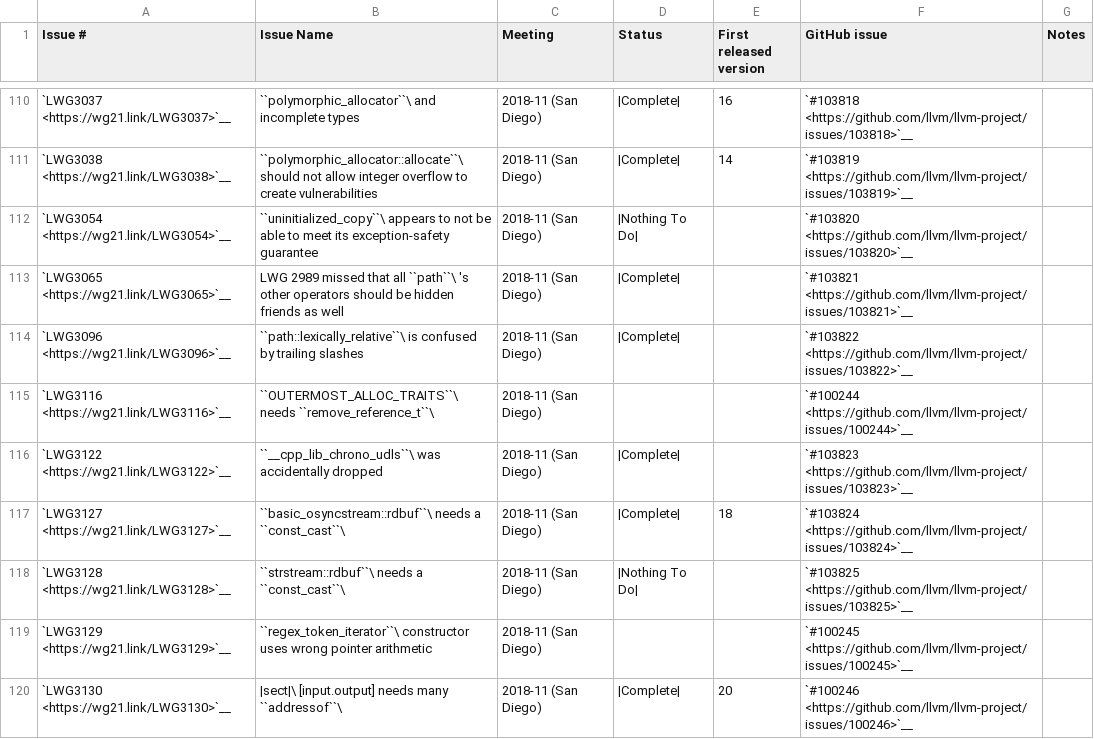
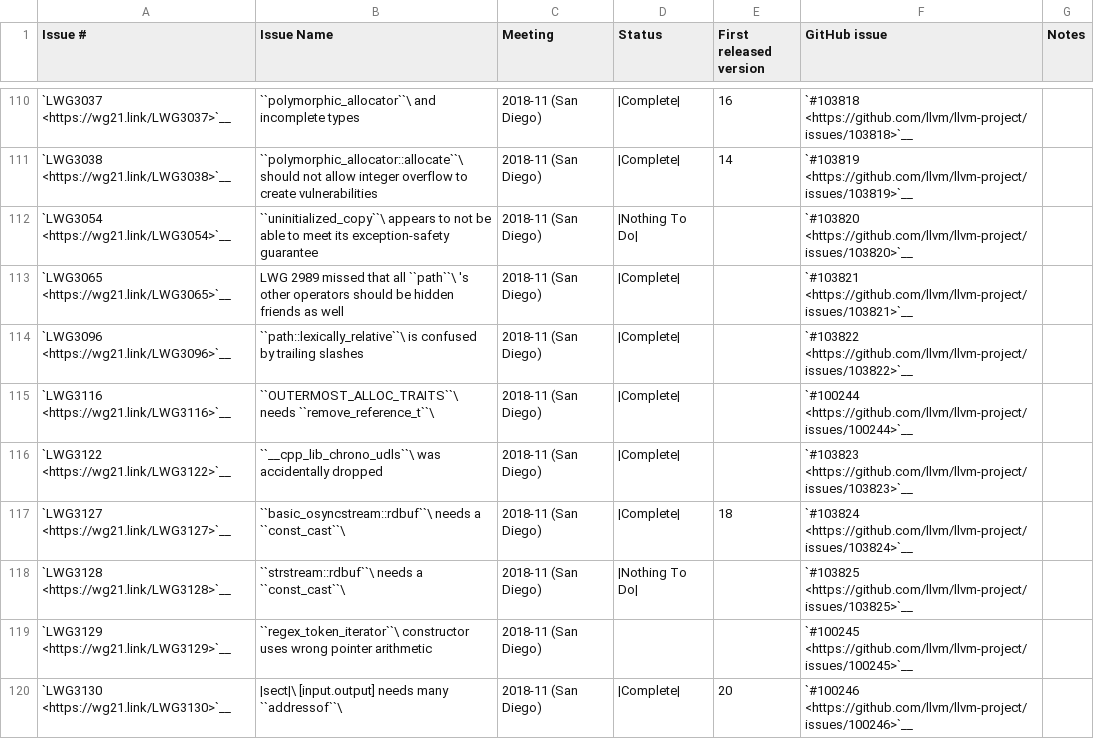
Before and after one commit to chromium-full-mirror/external_github.com_llvm_llvm-project_libcxx, a CSV file: docs/Status/Cxx20Issues.csv, drawn as a sheet; only a part is shown, gaps mark what is left out.

Commit message:
[libc++][docs] Mark LWG3116 as Complete (#209916)
We can mark this issue as completed because the fix for LWG 3116 is
already implemented in <scoped_allocator>, and no further tests are
needed.

Why no further tests are needed: The existing test suite in
libcxx/test/std/utilities/allocator.adaptor/allocator.adaptor.members/construct.pass.cpp
already provides full coverage for the scenario explained in lwg3116.

This test suite instantiates nested scoped allocators (using A1 and A2)
and calls .construct(). Because std::allocator_traits cannot be
instantiated with a reference type (e.g., A1&), this test suite would
fail to compile if the reference-stripping fix were missing.

Closes #100244

NOKEYCHECK=True
GitOrigin-RevId: 4296c142ee473b640fac9c8f0af0012e8496d039

```diff
--- a/docs/Status/Cxx20Issues.csv
+++ b/docs/Status/Cxx20Issues.csv
@@ -114,3 +114,3 @@
 "`LWG3096 <https://wg21.link/LWG3096>`__","``path::lexically_relative``\  is confused by trailing slashes","2018-11 (San Diego)","|Complete|","","`#103822 <https://github.com/llvm/llvm-project/issues/103822>`__",""
-"`LWG3116 <https://wg21.link/LWG3116>`__","``OUTERMOST_ALLOC_TRAITS``\  needs ``remove_reference_t``\ ","2018-11 (San Diego)","","","`#100244 <https://github.com/llvm/llvm-project/issues/100244>`__",""
+"`LWG3116 <https://wg21.link/LWG3116>`__","``OUTERMOST_ALLOC_TRAITS``\  needs ``remove_reference_t``\ ","2018-11 (San Diego)","|Complete|","","`#100244 <https://github.com/llvm/llvm-project/issues/100244>`__",""
 "`LWG3122 <https://wg21.link/LWG3122>`__","``__cpp_lib_chrono_udls``\  was accidentally dropped","2018-11 (San Diego)","|Complete|","","`#103823 <https://github.com/llvm/llvm-project/issues/103823>`__",""
```
